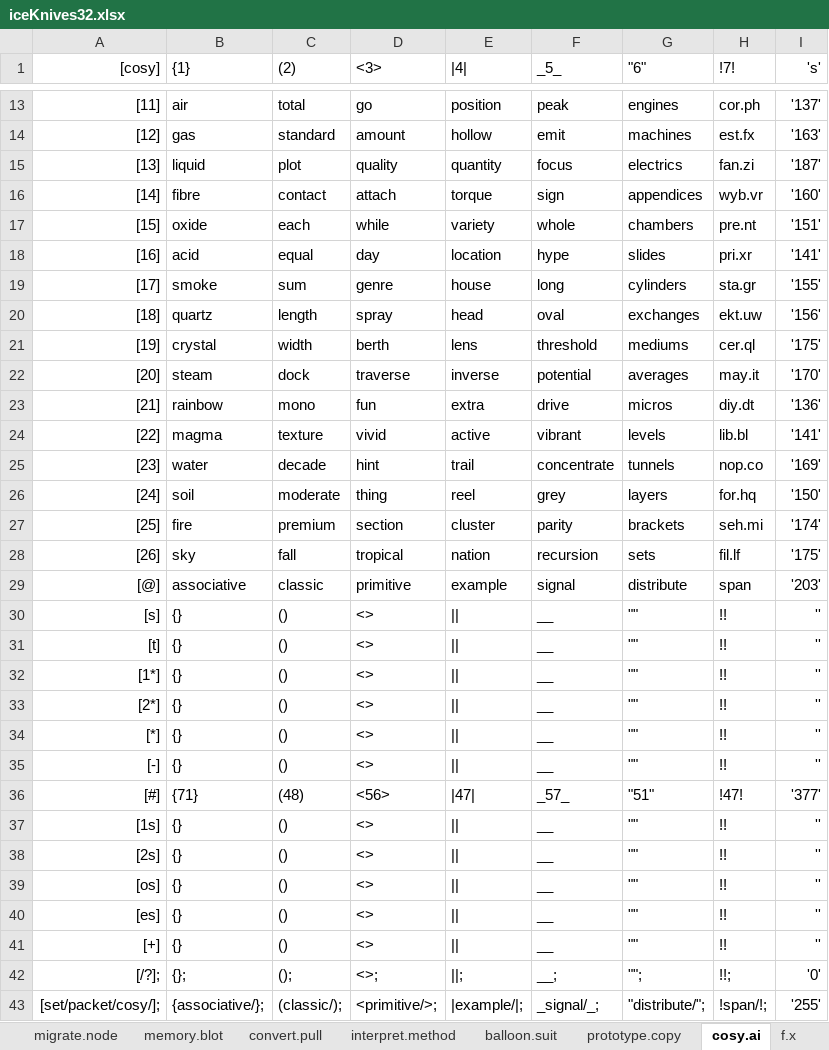
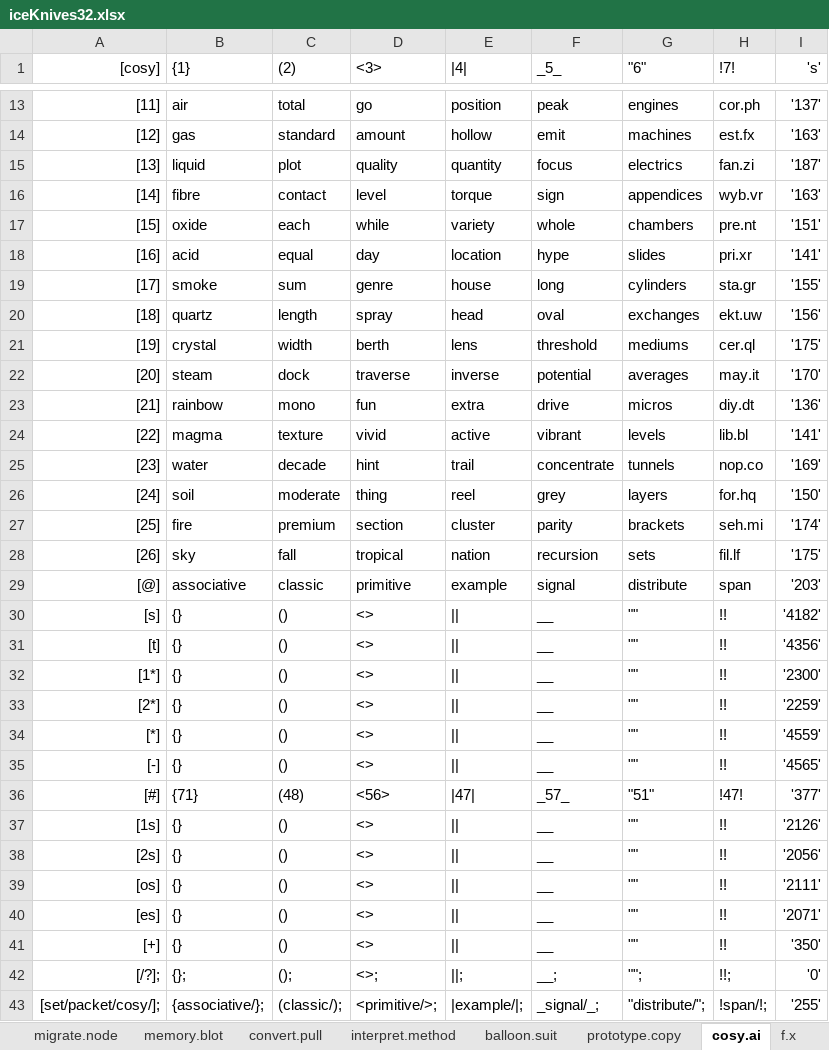
Before and after one commit to openroot/iceKnives32, an Excel workbook: iceKnives32/Offline Documents (Periodic)/iceKnives32.xlsx, sheet cosy.ai, drawn as a sheet; only a part is shown, gaps mark what is left out; values as stored, in another font and other column widths than the file's, no borders; charts and pictures not drawn; the diff names each change by its address in the sheet, - before the commit and + after, or states it on an @@ line.

```diff
--- a/iceKnives32/Offline Documents (Periodic)/iceKnives32.xlsx (sheet cosy.ai)
+++ b/iceKnives32/Offline Documents (Periodic)/iceKnives32.xlsx (sheet cosy.ai)
-D16 (<3>): attach
+D16 (<3>): level
-I16 ('s'): '160'
+I16 ('s'): '163'
-I30 ('s'): ''
+I30 ('s'): '4182'
-I31 ('s'): ''
+I31 ('s'): '4356'
-I32 ('s'): ''
+I32 ('s'): '2300'
-I33 ('s'): ''
+I33 ('s'): '2259'
-I34 ('s'): ''
+I34 ('s'): '4559'
-I35 ('s'): ''
+I35 ('s'): '4565'
-I37 ('s'): ''
+I37 ('s'): '2126'
-I38 ('s'): ''
+I38 ('s'): '2056'
-I39 ('s'): ''
+I39 ('s'): '2111'
-I40 ('s'): ''
+I40 ('s'): '2071'
-I41 ('s'): ''
+I41 ('s'): '350'
```
Also changed, not shown: 4 other files.
